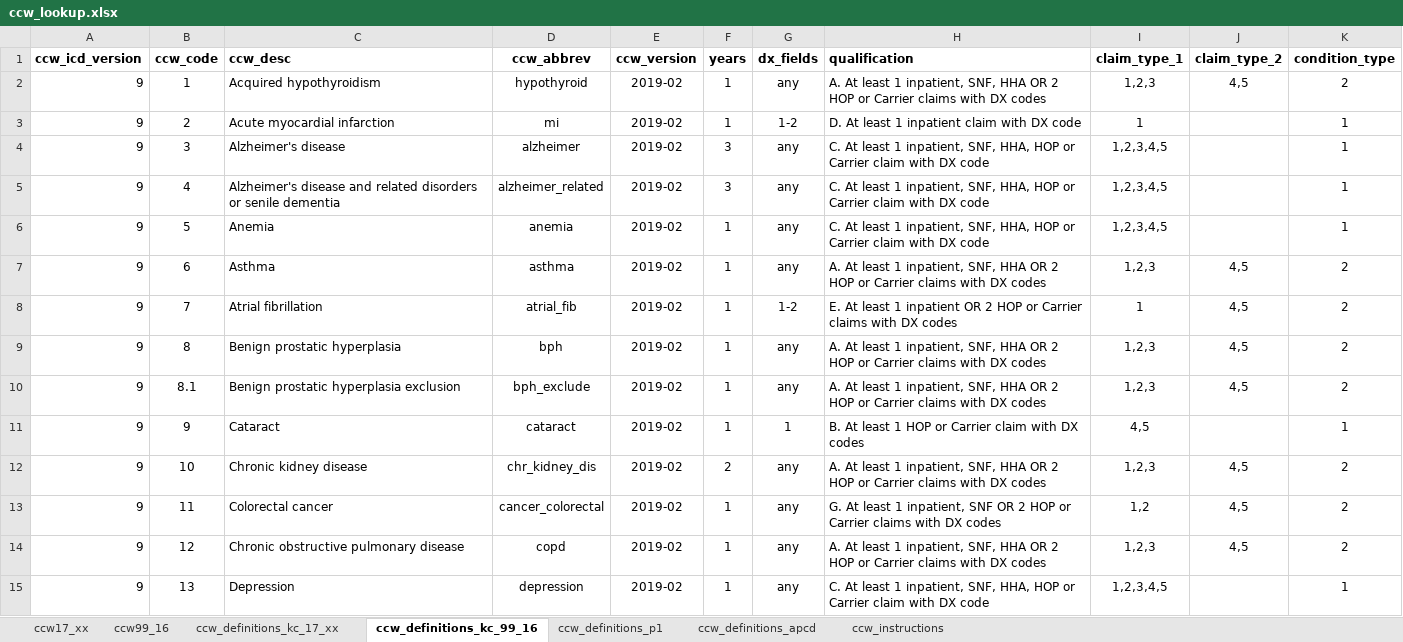
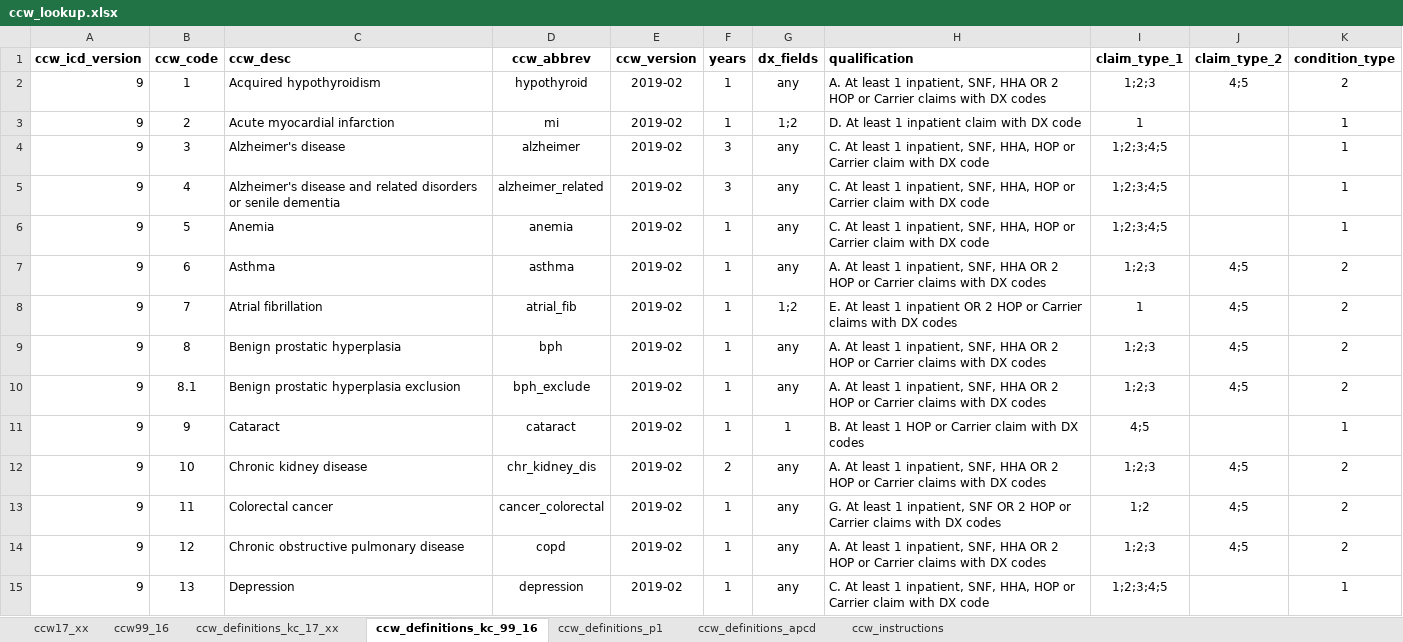
Before and after one commit to PHSKC-APDE/reference-data, an Excel workbook: claims_data/ccw_lookup.xlsx, sheet ccw_definitions_kc_99_16, drawn as a sheet; only a part is shown; values as stored, in another font and other column widths than the file's, no borders; the diff covers the shown part only; the diff names each change by its address in the sheet, - before the commit and + after, or states it on an @@ line.

Commit message:
More ccw_lookup consistency fixes

```diff
--- a/claims_data/ccw_lookup.xlsx (sheet ccw_definitions_kc_99_16)
+++ b/claims_data/ccw_lookup.xlsx (sheet ccw_definitions_kc_99_16)
-I2 (claim_type_1): 1,2,3
+I2 (claim_type_1): 1;2;3
-J2 (claim_type_2): 4,5
+J2 (claim_type_2): 4;5
-G3 (dx_fields): 1-2
+G3 (dx_fields): 1;2
-I4:I6 (claim_type_1): 1,2,3,4,5
+I4:I6 (claim_type_1): 1;2;3;4;5
-I7 (claim_type_1): 1,2,3
+I7 (claim_type_1): 1;2;3
-J7:J10 (claim_type_2): 4,5
+J7:J10 (claim_type_2): 4;5
-G8 (dx_fields): 1-2
+G8 (dx_fields): 1;2
-I9:I10 (claim_type_1): 1,2,3
+I9:I10 (claim_type_1): 1;2;3
-I11 (claim_type_1): 4,5
+I11 (claim_type_1): 4;5
-I12 (claim_type_1): 1,2,3
+I12 (claim_type_1): 1;2;3
-J12:J14 (claim_type_2): 4,5
+J12:J14 (claim_type_2): 4;5
-I13 (claim_type_1): 1,2
+I13 (claim_type_1): 1;2
-I14 (claim_type_1): 1,2,3
+I14 (claim_type_1): 1;2;3
-I15 (claim_type_1): 1,2,3,4,5
+I15 (claim_type_1): 1;2;3;4;5
```
Also changed, not shown: 23 edited cells elsewhere in this sheet, sheet ccw_definitions_kc_17_xx.
